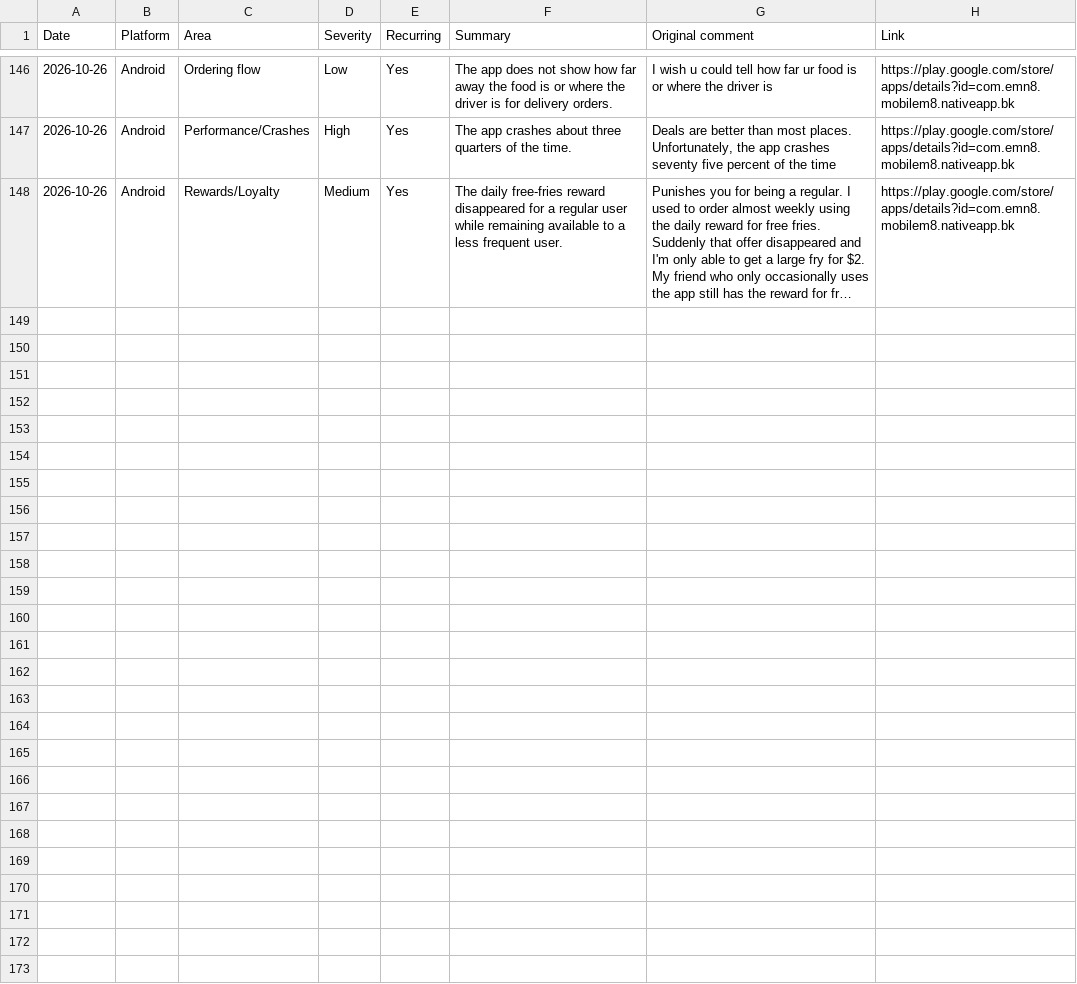
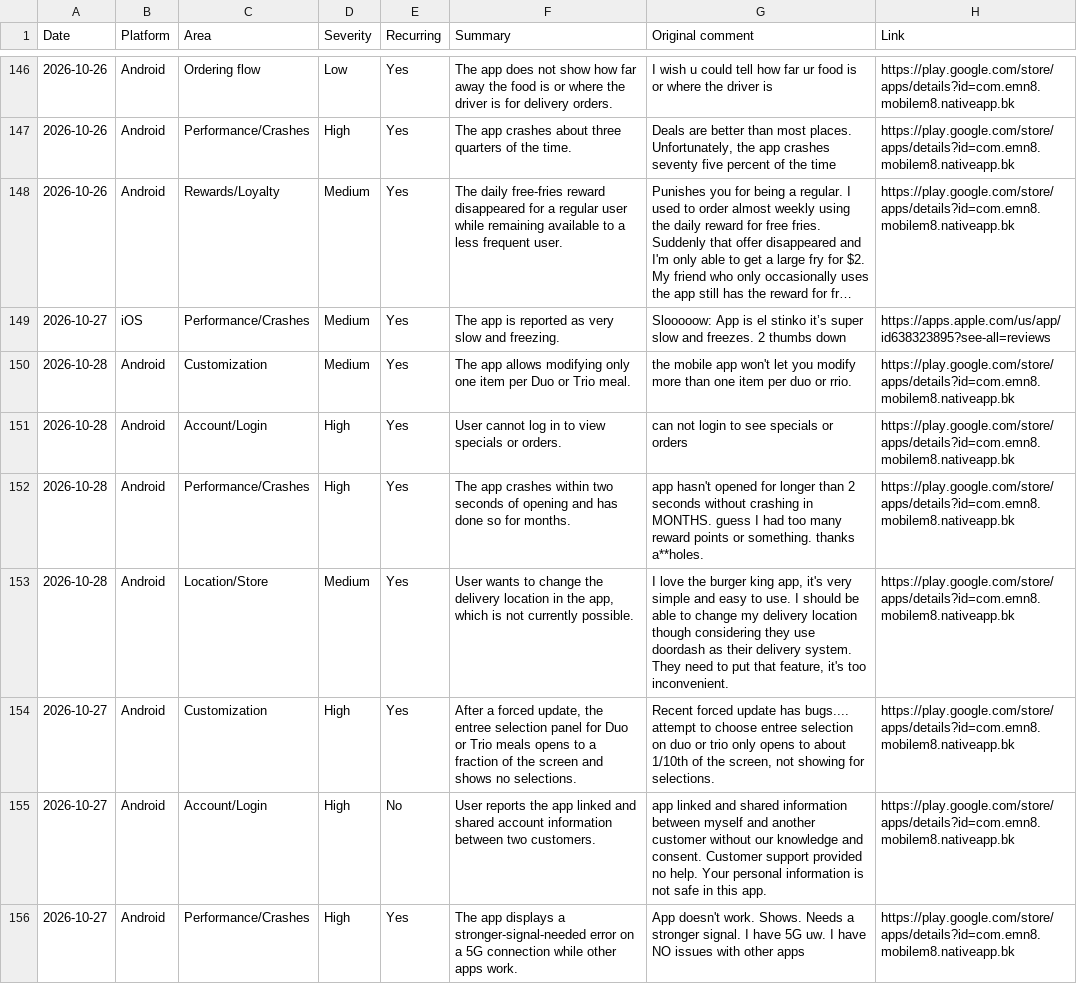
Before and after one commit to rocco9022/bk-review-triage, a CSV file: reviews.csv, drawn as a sheet; only a part is shown, gaps mark what is left out; long unchanged cells end in …; the diff names each change by its address in the sheet, - before the commit and + after, or states it on an @@ line.

Commit message:
Add 8 UX/UI review(s)

```diff
--- a/reviews.csv
+++ b/reviews.csv
+row 149: 2026-10-27 | iOS | Performance/Crashes | Medium | Yes | The app is reported as very slow and freezing. | Slooooow: App is el stinko it’s super slow and freezes. 2 thumbs down | https://apps.apple.com/us/app/id638323895?see-all=reviews
+row 150: 2026-10-28 | Android | Customization | Medium | Yes | The app allows modifying only one item per Duo or Trio meal. | the mobile app won't let you modify more than one item per duo or rrio. | https://play.google.com/store/apps/details?id=com.emn8.mobilem8.nativeapp.bk
+row 151: 2026-10-28 | Android | Account/Login | High | Yes | User cannot log in to view specials or orders. | can not login to see specials or orders | https://play.google.com/store/apps/details?id=com.emn8.mobilem8.nativeapp.bk
+row 152: 2026-10-28 | Android | Performance/Crashes | High | Yes | The app crashes within two seconds of opening and has done so for months. | app hasn't opened for longer than 2 seconds without crashing in MONTHS. guess I had too many reward points or something. thanks a**holes. | https://play.google.com/store/apps/details?id=com.emn8.mobilem8.nativeapp.bk
+row 153: 2026-10-28 | Android | Location/Store | Medium | Yes | User wants to change the delivery location in the app, which is not currently possible. | I love the burger king app, it's very simple and easy to use. I should be able to change my delivery location though considering they use doordash as their delivery system. They need to put that feature, it's too inconvenient. | https://play.google.com/store/apps/details?id=com.emn8.mobilem8.nativeapp.bk
+row 154: 2026-10-27 | Android | Customization | High | Yes | After a forced update, the entree selection panel for Duo or Trio meals opens to a fraction of the screen and shows no selections. | Recent forced update has bugs.... attempt to choose entree selection on duo or trio only opens to about 1/10th of the screen, not showing for selections. | https://play.google.com/store/apps/details?id=com.emn8.mobilem8.nativeapp.bk
+row 155: 2026-10-27 | Android | Account/Login | High | No | User reports the app linked and shared account information between two customers. | app linked and shared information between myself and another customer without our knowledge and consent. Customer support provided no help. Your personal information is not safe in this app. | https://play.google.com/store/apps/details?id=com.emn8.mobilem8.nativeapp.bk
+row 156: 2026-10-27 | Android | Performance/Crashes | High | Yes | The app displays a stronger-signal-needed error on a 5G connection while other apps work. | App doesn't work. Shows. Needs a stronger signal. I have 5G uw. I have NO issues with other apps | https://play.google.com/store/apps/details?id=com.emn8.mobilem8.nativeapp.bk
```
